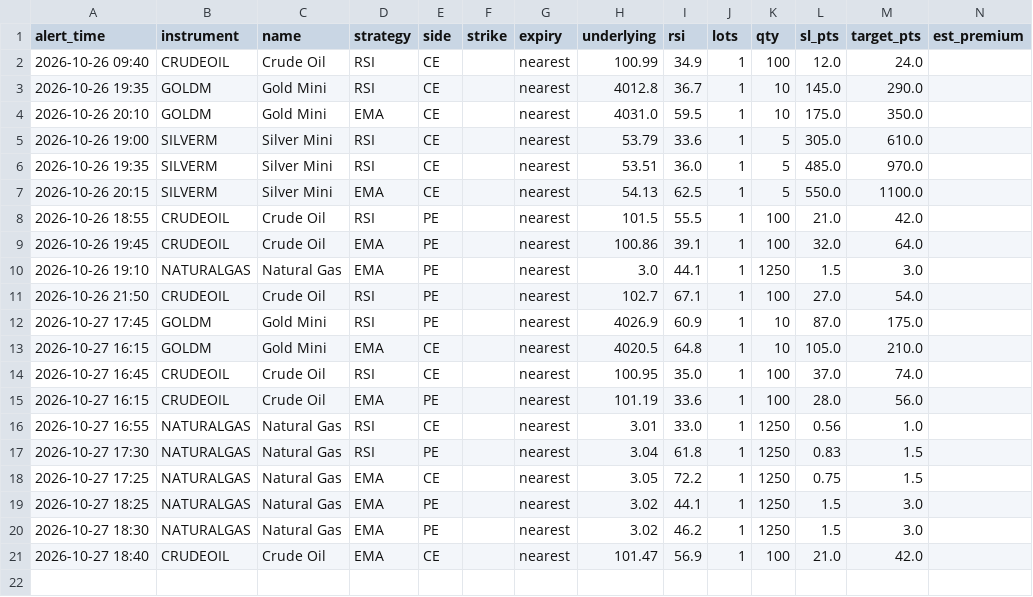
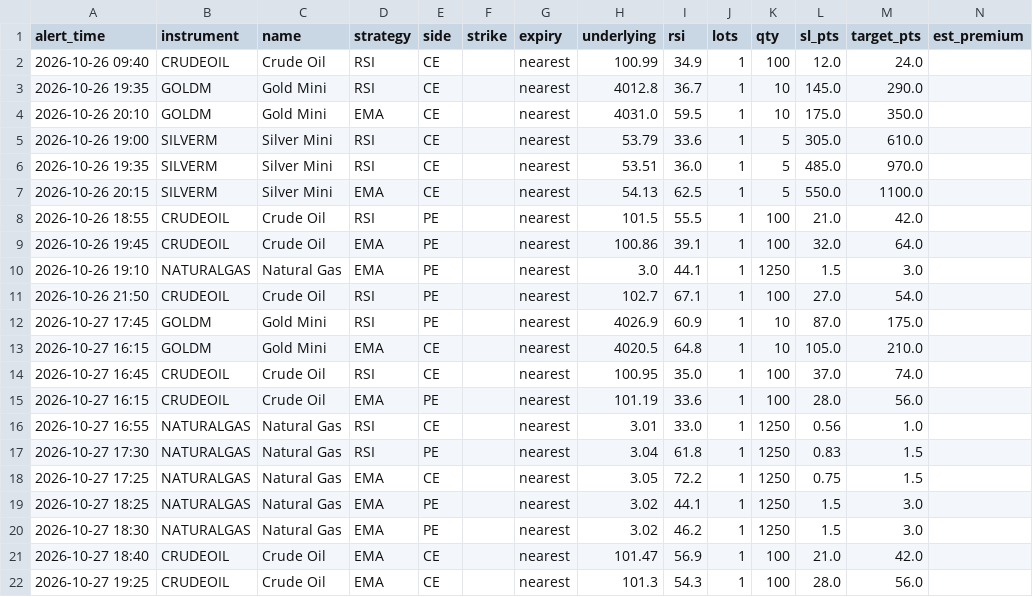
Before and after one commit to candies-studios/TradeHUB, a CSV file: alerts_log.csv, drawn as a sheet; the diff names each change by its address in the sheet, - before the commit and + after, or states it on an @@ line.

```diff
--- a/alerts_log.csv
+++ b/alerts_log.csv
+row 22: 2026-10-27 19:25 | CRUDEOIL | Crude Oil | EMA | CE |  | nearest | 101.3 | 54.3 | 1 | 100 | 28.0 | 56.0
```
